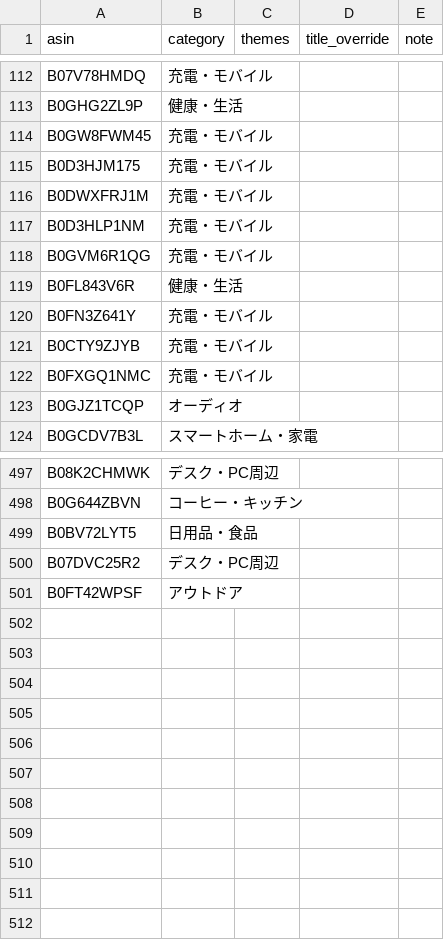
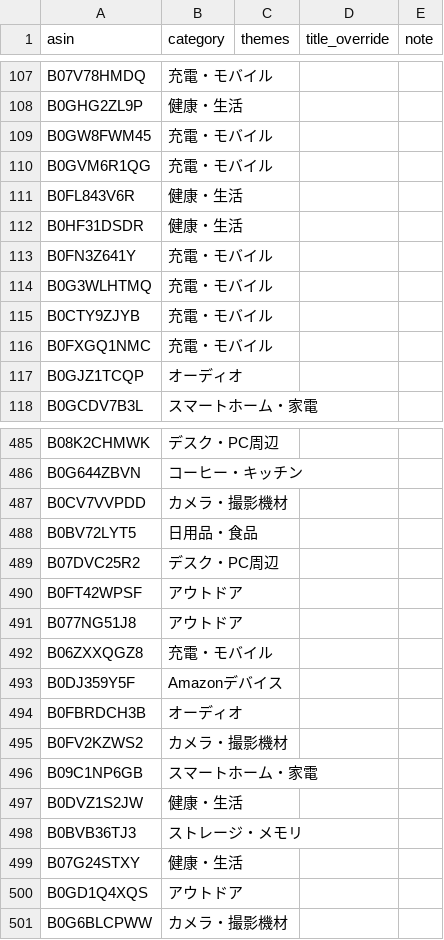
Before and after one commit to yokoichi/amazonsalematome, a CSV file: data/catalog-auto.csv, drawn as a sheet; only a part is shown, gaps mark what is left out; the diff covers the shown part only.

```diff
--- a/data/catalog-auto.csv
+++ b/data/catalog-auto.csv
@@ -114,8 +109,7 @@ B0GHG2ZL9P,健康・生活,,,
 B0GW8FWM45,充電・モバイル,,,
-B0D3HJM175,充電・モバイル,,,
-B0DWXFRJ1M,充電・モバイル,,,
-B0D3HLP1NM,充電・モバイル,,,
 B0GVM6R1QG,充電・モバイル,,,
 B0FL843V6R,健康・生活,,,
+B0HF31DSDR,健康・生活,,,
 B0FN3Z641Y,充電・モバイル,,,
+B0G3WLHTMQ,充電・モバイル,,,
 B0CTY9ZJYB,充電・モバイル,,,
@@ -498,2 +486,3 @@ B08K2CHMWK,デスク・PC周辺,,,
 B0G644ZBVN,コーヒー・キッチン,,,
+B0CV7VVPDD,カメラ・撮影機材,,,
 B0BV72LYT5,日用品・食品,,,
@@ -501 +490,12 @@ B07DVC25R2,デスク・PC周辺,,,
 B0FT42WPSF,アウトドア,,,
+B077NG51J8,アウトドア,,,
+B06ZXXQGZ8,充電・モバイル,,,
+B0DJ359Y5F,Amazonデバイス,,,
+B0FBRDCH3B,オーディオ,,,
+B0FV2KZWS2,カメラ・撮影機材,,,
+B09C1NP6GB,スマートホーム・家電,,,
+B0DVZ1S2JW,健康・生活,,,
+B0BVB36TJ3,ストレージ・メモリ,,,
+B07G24STXY,健康・生活,,,
+B0GD1Q4XQS,アウトドア,,,
+B0G6BLCPWW,カメラ・撮影機材,,,
```
Also changed, not shown: 26 added rows, 37 removed rows, 23 moved rows and 4 edited cells elsewhere in this file, 1 other file.
